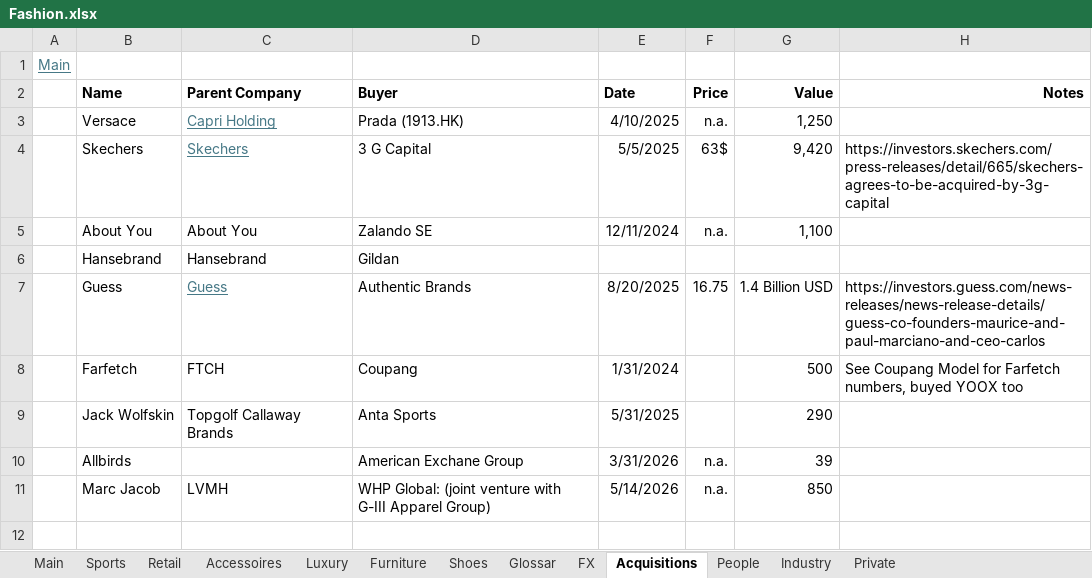
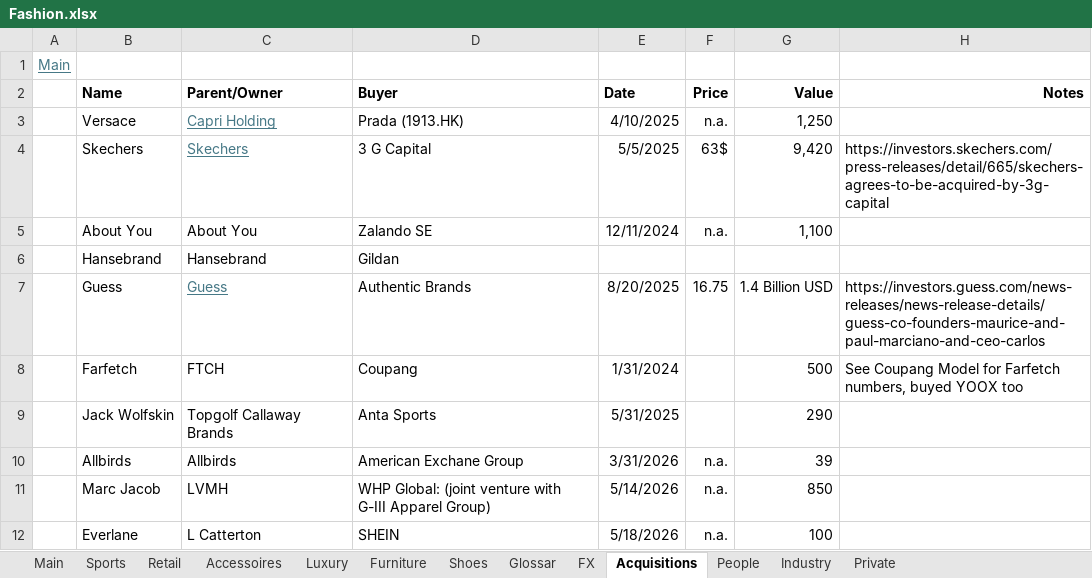
Before and after one commit to oscarsettje/MetaModels, an Excel workbook: Fashion.xlsx, sheet Acquisitions, drawn as a sheet; values as stored, in another font and other column widths than the file's, no borders; the diff names each change by its address in the sheet, - before the commit and + after, or states it on an @@ line.

```diff
--- a/Fashion.xlsx (sheet Acquisitions)
+++ b/Fashion.xlsx (sheet Acquisitions)
-C2: Parent Company
+C2: Parent/Owner
-C10 (Parent/Owner): (empty)
+C10 (Parent/Owner): Allbirds
+row 12:  | Everlane | L Catterton | SHEIN | 5/18/2026 | n.a. | 100
```
Also changed, not shown: sheet Main, sheet Accessoires, ConsumerGoods.xlsx, Tech.xlsx.
